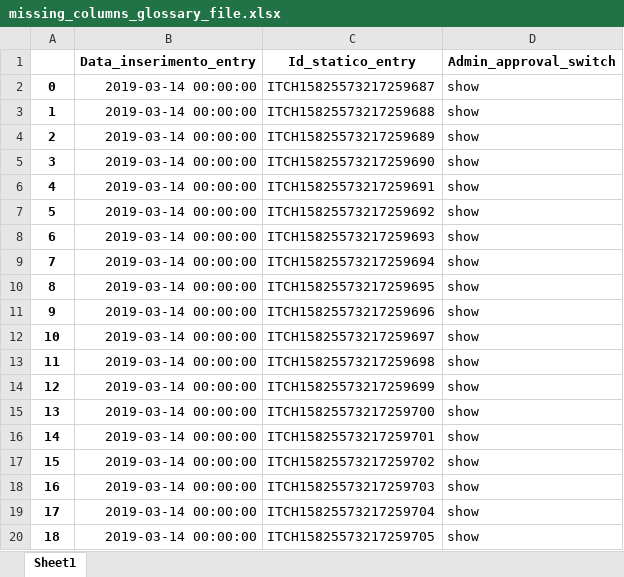
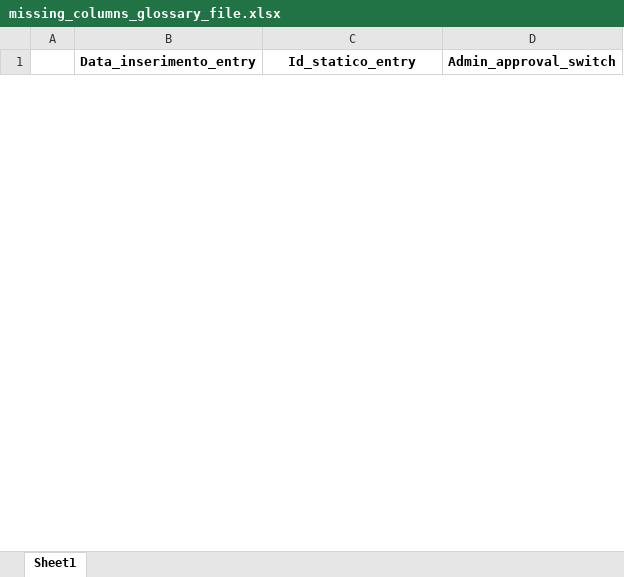
Before and after one commit to tommasosansone91/Metaglossario-Gestisco, an Excel workbook: static/saved_dataframes/missing_columns_glossary_file.xlsx, sheet Sheet1, drawn as a sheet; only a part is shown; values as stored, in another font and other column widths than the file's, no borders; removed rows and columns are numbered as before the commit, all else as after; the diff covers the shown part only; the diff names each change by its address in the sheet, - before the commit and + after, or states it on an @@ line.

```diff
--- a/static/saved_dataframes/missing_columns_glossary_file.xlsx (sheet Sheet1)
+++ b/static/saved_dataframes/missing_columns_glossary_file.xlsx (sheet Sheet1)
-row 2: 0 | 2019-03-14 00:00:00 | ITCH15825573217259687 | show
-row 3: 1 | 2019-03-14 00:00:00 | ITCH15825573217259688 | show
-row 4: 2 | 2019-03-14 00:00:00 | ITCH15825573217259689 | show
-row 5: 3 | 2019-03-14 00:00:00 | ITCH15825573217259690 | show
-row 6: 4 | 2019-03-14 00:00:00 | ITCH15825573217259691 | show
-row 7: 5 | 2019-03-14 00:00:00 | ITCH15825573217259692 | show
-row 8: 6 | 2019-03-14 00:00:00 | ITCH15825573217259693 | show
-row 9: 7 | 2019-03-14 00:00:00 | ITCH15825573217259694 | show
-row 10: 8 | 2019-03-14 00:00:00 | ITCH15825573217259695 | show
-row 11: 9 | 2019-03-14 00:00:00 | ITCH15825573217259696 | show
-row 12: 10 | 2019-03-14 00:00:00 | ITCH15825573217259697 | show
-row 13: 11 | 2019-03-14 00:00:00 | ITCH15825573217259698 | show
-row 14: 12 | 2019-03-14 00:00:00 | ITCH15825573217259699 | show
-row 15: 13 | 2019-03-14 00:00:00 | ITCH15825573217259700 | show
-row 16: 14 | 2019-03-14 00:00:00 | ITCH15825573217259701 | show
-row 17: 15 | 2019-03-14 00:00:00 | ITCH15825573217259702 | show
-row 18: 16 | 2019-03-14 00:00:00 | ITCH15825573217259703 | show
-row 19: 17 | 2019-03-14 00:00:00 | ITCH15825573217259704 | show
-row 20: 18 | 2019-03-14 00:00:00 | ITCH15825573217259705 | show
```
Also changed, not shown: 62 added rows and 31 removed rows elsewhere in this sheet, static/saved_dataframes/Elab1.xlsx, static/saved_dataframes/Terminologia_metaglossario.xlsx, 1 other file.
